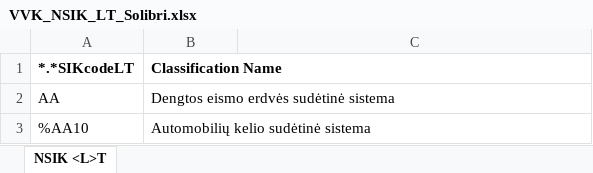
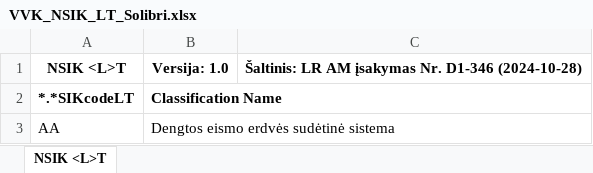
Before and after one commit to VVK-BIM/NSIK-klasifikatorius, an Excel workbook: Solibri/VVK_NSIK_LT_Solibri.xlsx, sheet NSIK <L>T, drawn as a sheet; only a part is shown; the shorter side is filled out with more unchanged rows; values as stored, in another font and other column widths than the file's, no borders; the diff names each change by its address in the sheet, - before the commit and + after, or states it on an @@ line.

```diff
--- a/Solibri/VVK_NSIK_LT_Solibri.xlsx (sheet NSIK <L>T)
+++ b/Solibri/VVK_NSIK_LT_Solibri.xlsx (sheet NSIK <L>T)
+row 1: NSIK <L>T | Versija: 1.0 | Šaltinis: LR AM įsakymas Nr. D1-346 (2024-10-28)
```
Also changed, not shown: Solibri/VVK_NSIK_B_Solibri.xlsx, Solibri/VVK_NSIK_C_Solibri.xlsx, 3 other files.
